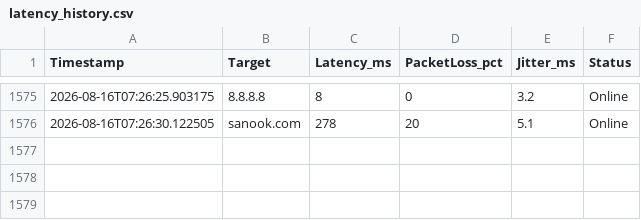
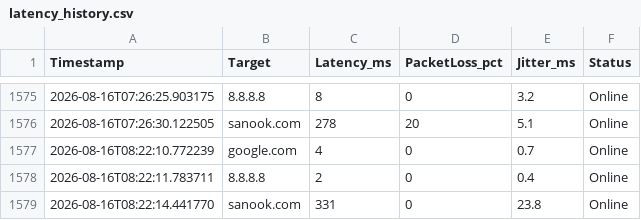
Before and after one commit to Abreuker95/latency-monitor, a CSV file: latency_history.csv, drawn as a sheet; only a part is shown, gaps mark what is left out; the diff names each change by its address in the sheet, - before the commit and + after, or states it on an @@ line.

```diff
--- a/latency_history.csv
+++ b/latency_history.csv
+row 1577: 2026-08-16T08:22:10.772239 | google.com | 4 | 0 | 0.7 | Online
+row 1578: 2026-08-16T08:22:11.783711 | 8.8.8.8 | 2 | 0 | 0.4 | Online
+row 1579: 2026-08-16T08:22:14.441770 | sanook.com | 331 | 0 | 23.8 | Online
```
Also changed, not shown: 3 other files.
